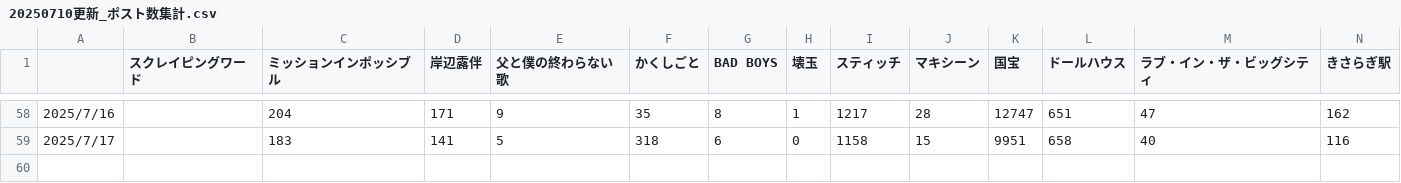
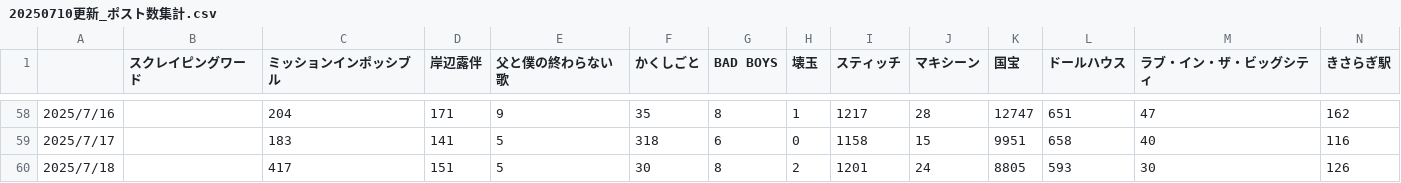
Before and after one commit to avocadoimo/moviedatabase3, a CSV file: 20250710更新_ポスト数集計.csv, drawn as a sheet; only a part is shown, gaps mark what is left out; rows hold the shown columns only; the diff names each change by its address in the sheet, - before the commit and + after, or states it on an @@ line.

```diff
--- a/20250710更新_ポスト数集計.csv
+++ b/20250710更新_ポスト数集計.csv
+row 60: 2025/7/18 |  | 417 | 151 | 5 | 30 | 8 | 2 | 1201 | 24 | 8805 | 593 | 30 | 126
```
Also changed, not shown: 1 other file.
